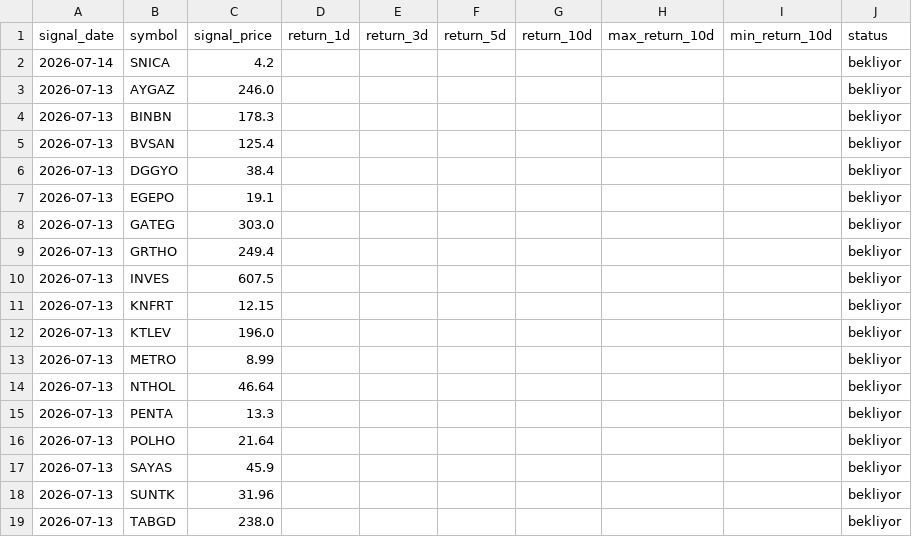
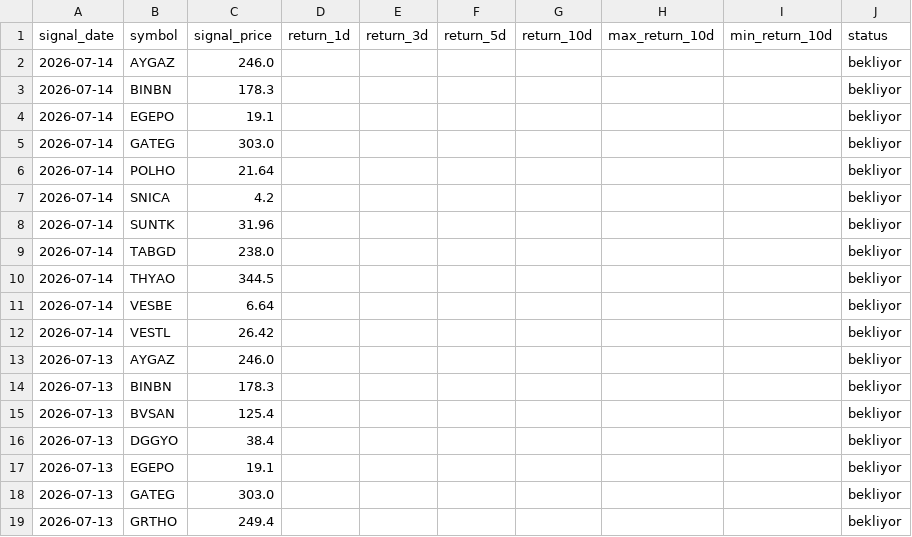
Before and after one commit to swcydsqzjb-bit/bist-bot, a CSV file: signals_history.csv, drawn as a sheet; only a part is shown; the shorter side is filled out with more unchanged rows.

Commit message:
Performans geçmişini güncelle

```diff
--- a/signals_history.csv
+++ b/signals_history.csv
@@ -1,3 +1,13 @@
 signal_date,symbol,signal_price,return_1d,return_3d,return_5d,return_10d,max_return_10d,min_return_10d,status
+2026-07-14,AYGAZ,246.0,,,,,,,bekliyor
+2026-07-14,BINBN,178.3,,,,,,,bekliyor
+2026-07-14,EGEPO,19.1,,,,,,,bekliyor
+2026-07-14,GATEG,303.0,,,,,,,bekliyor
+2026-07-14,POLHO,21.64,,,,,,,bekliyor
 2026-07-14,SNICA,4.2,,,,,,,bekliyor
+2026-07-14,SUNTK,31.96,,,,,,,bekliyor
+2026-07-14,TABGD,238.0,,,,,,,bekliyor
+2026-07-14,THYAO,344.5,,,,,,,bekliyor
+2026-07-14,VESBE,6.64,,,,,,,bekliyor
+2026-07-14,VESTL,26.42,,,,,,,bekliyor
 2026-07-13,AYGAZ,246.0,,,,,,,bekliyor
```
